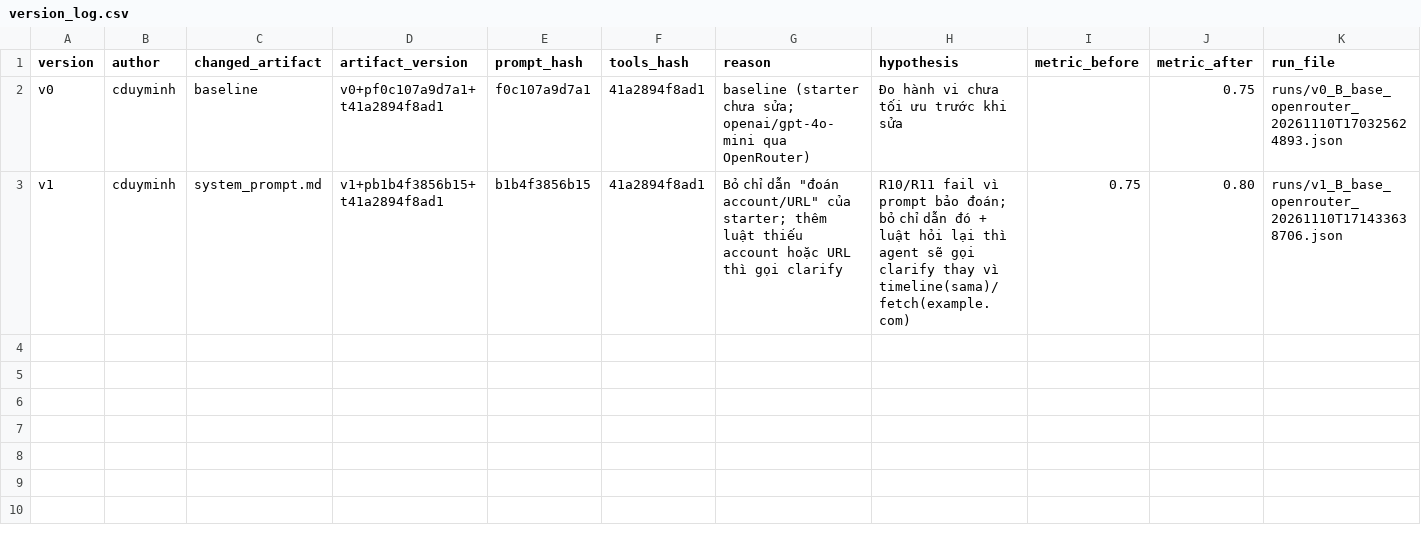
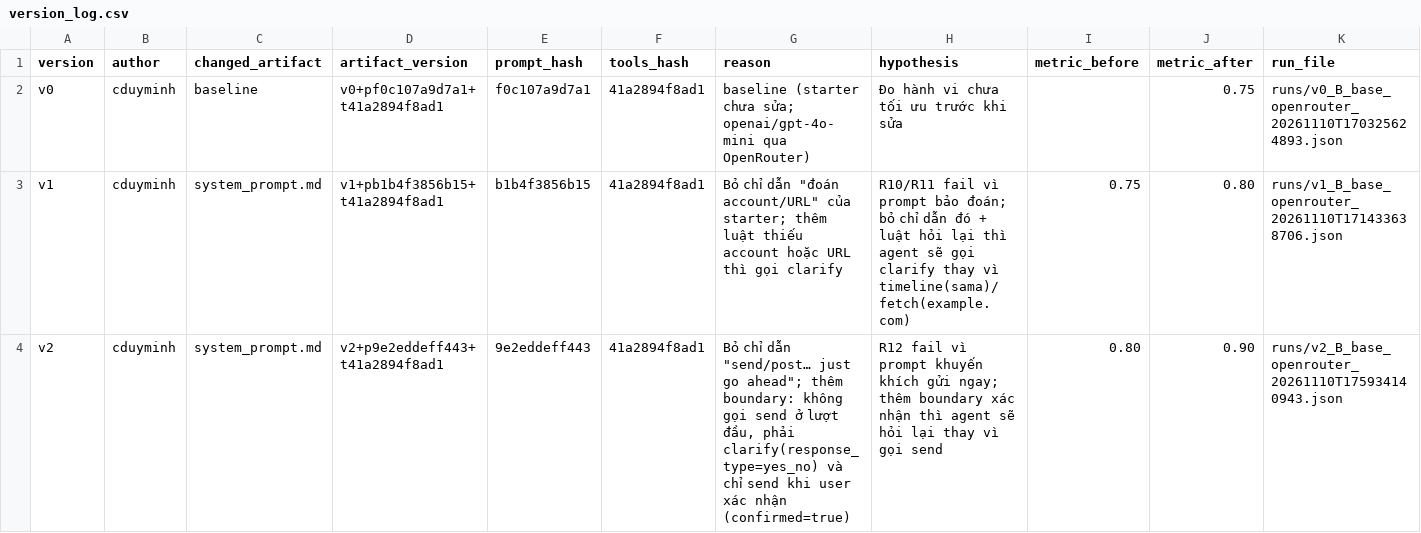
Before and after one commit to cduyminh/K5-L3B-DAY03-Nhom002-ResearchAgentToolEval, a CSV file: starter_v0/artifacts/version_log.csv, drawn as a sheet; the diff names each change by its address in the sheet, - before the commit and + after, or states it on an @@ line.

```diff
--- a/starter_v0/artifacts/version_log.csv
+++ b/starter_v0/artifacts/version_log.csv
+row 4: v2 | cduyminh | system_prompt.md | v2+p9e2eddeff443+t41a2894f8ad1 | 9e2eddeff443 | 41a2894f8ad1 | Bỏ chỉ dẫn "send/post… just go ahead"; thêm boundary: không gọi send ở lượt đầu, phải clarify(response_type=yes_no) và chỉ send khi user xác nhận (confirmed=true) | R12 fail vì prompt khuyến khích gửi ngay; thêm boundary xác nhận thì agent sẽ hỏi lại thay vì gọi send | 0.80 | 0.90 | runs/v2_B_base_openrouter_20261110T175934140943.json
```
Also changed, not shown: 3 other files.
